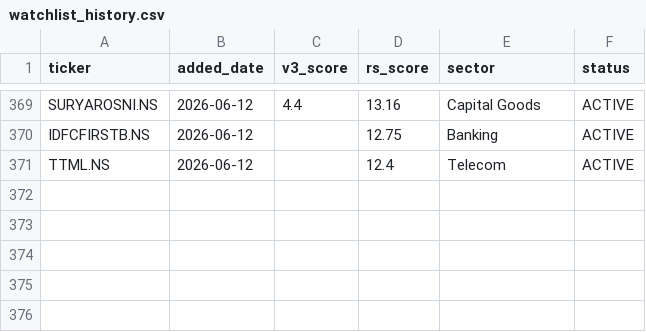
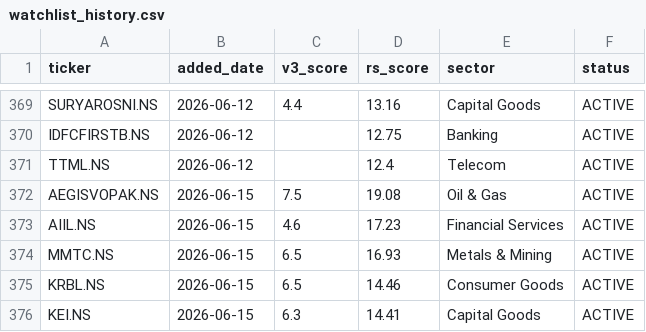
Before and after one commit to adi-git01/nifty-dashboard, a CSV file: data/watchlist_history.csv, drawn as a sheet; only a part is shown, gaps mark what is left out.

```diff
--- a/data/watchlist_history.csv
+++ b/data/watchlist_history.csv
@@ -371 +371,6 @@ IDFCFIRSTB.NS,2026-06-12,,12.75,Banking,ACTIVE
 TTML.NS,2026-06-12,,12.4,Telecom,ACTIVE
+AEGISVOPAK.NS,2026-06-15,7.5,19.08,Oil & Gas,ACTIVE
+AIIL.NS,2026-06-15,4.6,17.23,Financial Services,ACTIVE
+MMTC.NS,2026-06-15,6.5,16.93,Metals & Mining,ACTIVE
+KRBL.NS,2026-06-15,6.5,14.46,Consumer Goods,ACTIVE
+KEI.NS,2026-06-15,6.3,14.41,Capital Goods,ACTIVE
```
Also changed, not shown: data/alerts_log.csv, data/ias_signal_log.csv, 9 other files.
